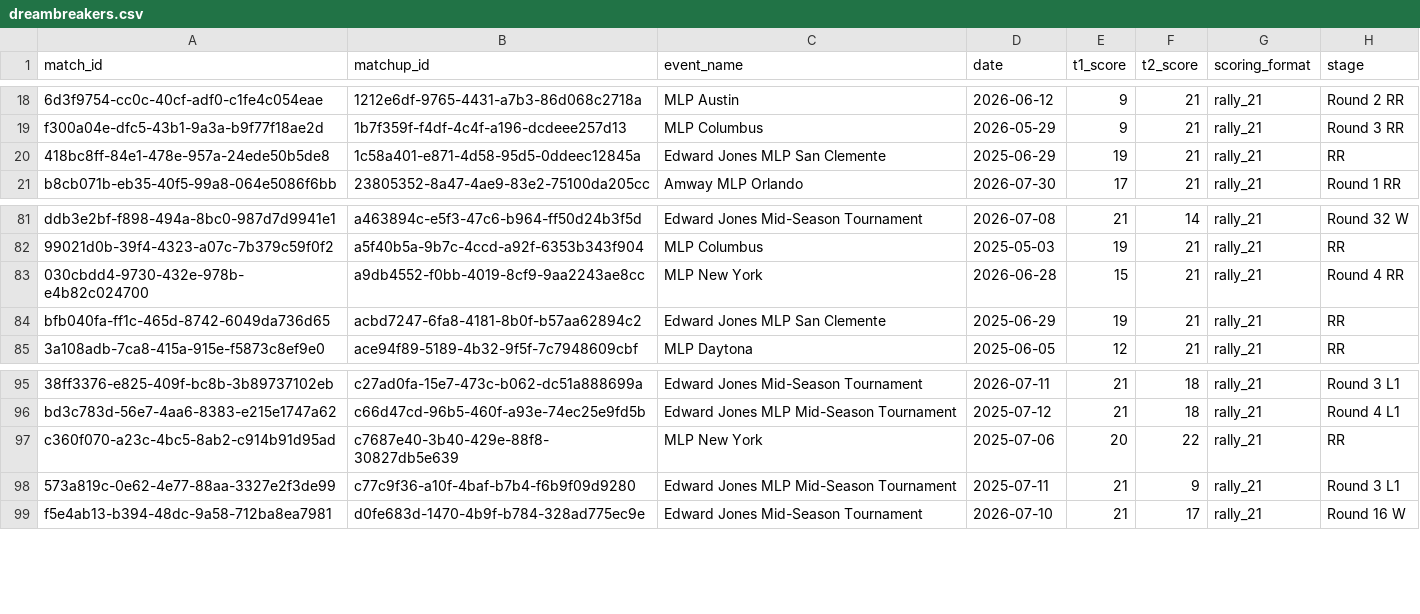
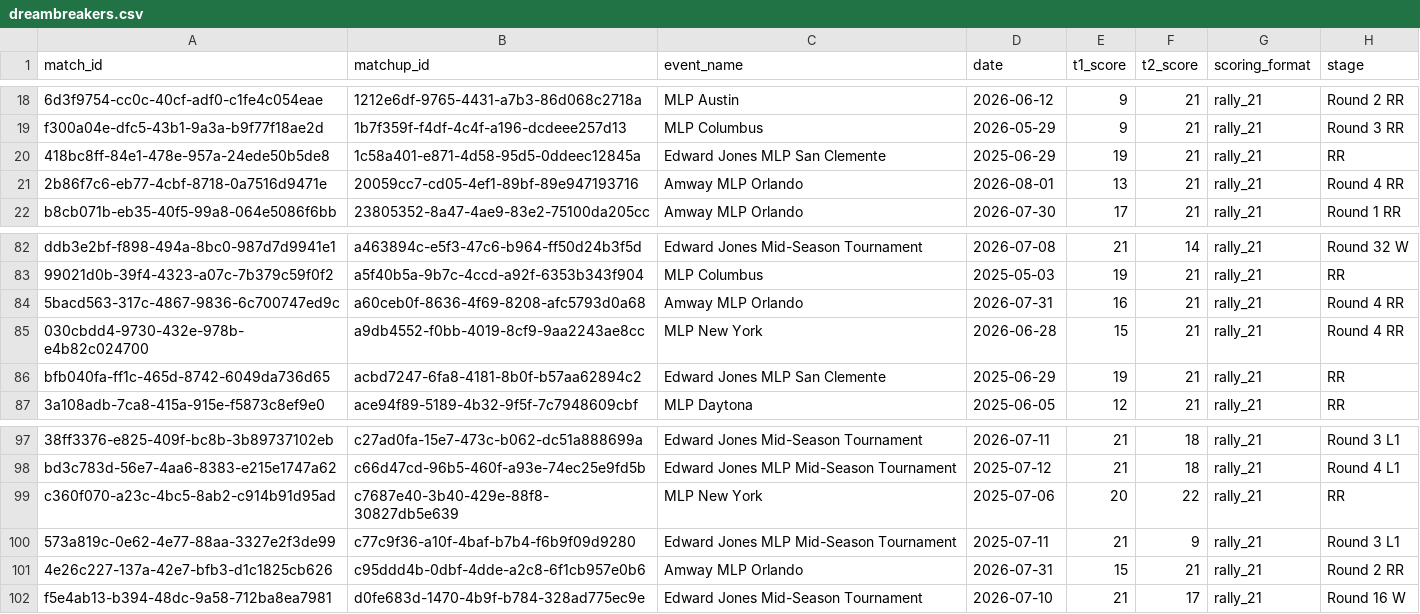
Before and after one commit to chad-murphy-data/pickleball, a CSV file: data/dreambreakers.csv, drawn as a sheet; only a part is shown, gaps mark what is left out; the diff names each change by its address in the sheet, - before the commit and + after, or states it on an @@ line.

```diff
--- a/data/dreambreakers.csv
+++ b/data/dreambreakers.csv
+row 21: 2b86f7c6-eb77-4cbf-8718-0a7516d9471e | 20059cc7-cd05-4ef1-89bf-89e947193716 | Amway MLP Orlando | 2026-08-01 | 13 | 21 | rally_21 | Round 4 RR
+row 84: 5bacd563-317c-4867-9836-6c700747ed9c | a60ceb0f-8636-4f69-8208-afc5793d0a68 | Amway MLP Orlando | 2026-07-31 | 16 | 21 | rally_21 | Round 4 RR
+row 101: 4e26c227-137a-42e7-bfb3-d1c1825cb626 | c95ddd4b-0dbf-4dde-a2c8-6f1cb957e0b6 | Amway MLP Orlando | 2026-07-31 | 15 | 21 | rally_21 | Round 2 RR
```
Also changed, not shown: data/dropped.csv, 5 other files.
